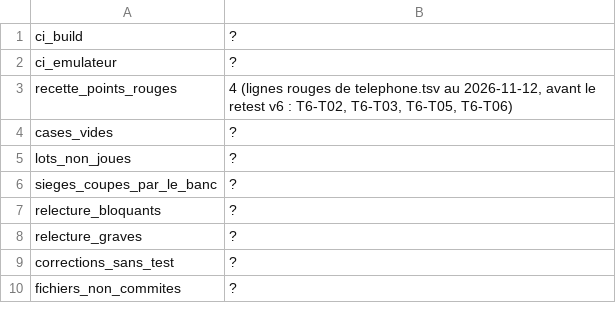
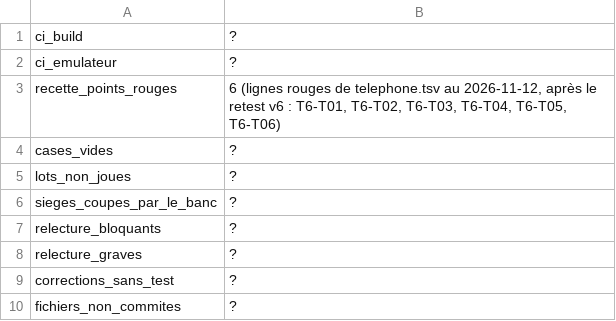
Before and after one commit to benjaminpaquot123-netizen/pocket-studio, a TSV file: docs/audits/ultra/sieges/tour-6/hors-banc.tsv, drawn as a sheet.

```diff
--- a/docs/audits/ultra/sieges/tour-6/hors-banc.tsv
+++ b/docs/audits/ultra/sieges/tour-6/hors-banc.tsv
@@ -2,3 +2,3 @@ ci_build	?
 ci_emulateur	?
-recette_points_rouges	4 (lignes rouges de telephone.tsv au 2026-11-12, avant le retest v6 : T6-T02, T6-T03, T6-T05, T6-T06)
+recette_points_rouges	6 (lignes rouges de telephone.tsv au 2026-11-12, après le retest v6 : T6-T01, T6-T02, T6-T03, T6-T04, T6-T05, T6-T06)
 cases_vides	?
```
Also changed, not shown: docs/audits/ultra/sieges/tour-6/telephone.tsv, 15 other files.
